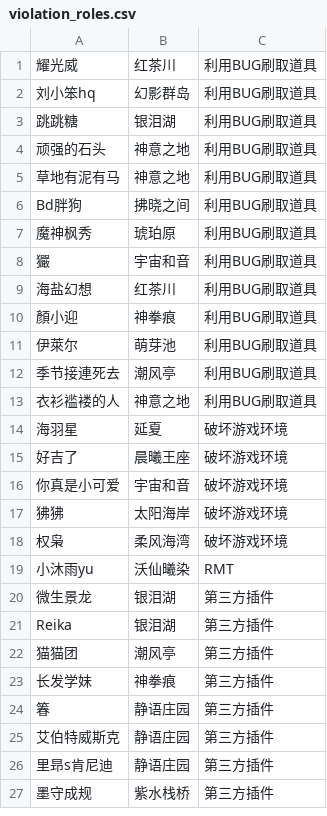
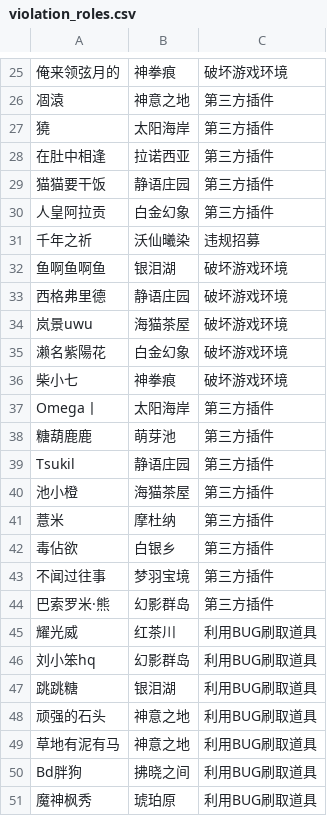
Before and after one commit to decorwdyun/FFXIVCNViolationArchive, a CSV file: violation_roles.csv, drawn as a sheet; only a part is shown, gaps mark what is left out; the shorter side is filled out with more unchanged rows; the diff covers the shown part only.

```diff
--- a/violation_roles.csv
+++ b/violation_roles.csv
@@ -1 +25,21 @@
+俺来领弦月的,神拳痕,破坏游戏环境
+凅溒,神意之地,第三方插件
+獟,太阳海岸,第三方插件
+在肚中相逢,拉诺西亚,第三方插件
+猫猫要干饭,静语庄园,第三方插件
+人皇阿拉贡,白金幻象,第三方插件
+千年之祈,沃仙曦染,违规招募
+鱼啊鱼啊鱼,银泪湖,破坏游戏环境
+西格弗里德,静语庄园,破坏游戏环境
+岚景uwu,海猫茶屋,破坏游戏环境
+濑名紫陽花,白金幻象,破坏游戏环境
+柴小七,神拳痕,破坏游戏环境
+Omega丨,太阳海岸,第三方插件
+糖葫鹿鹿,萌芽池,第三方插件
+Tsukil,静语庄园,第三方插件
+池小橙,海猫茶屋,第三方插件
+薏米,摩杜纳,第三方插件
+毒佔欲,白银乡,第三方插件
+不闻过往事,梦羽宝境,第三方插件
+巴索罗米·熊,幻影群岛,第三方插件
 耀光威,红茶川,利用BUG刷取道具
```
Also changed, not shown: 24 added rows elsewhere in this file.
